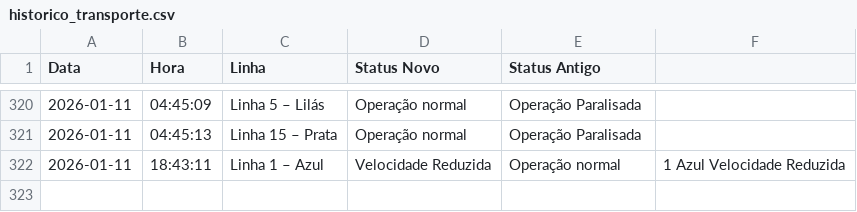
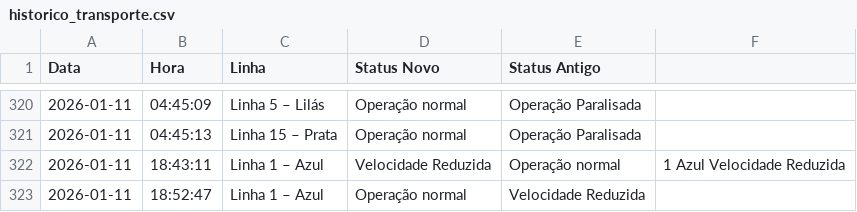
Before and after one commit to ManassesAlves/Monitoramento-Trilhos-SP, a CSV file: historico_transporte.csv, drawn as a sheet; only a part is shown, gaps mark what is left out; the diff names each change by its address in the sheet, - before the commit and + after, or states it on an @@ line.

```diff
--- a/historico_transporte.csv
+++ b/historico_transporte.csv
+row 323: 2026-01-11 | 18:52:47 | Linha 1 – Azul | Operação normal | Velocidade Reduzida
```
Also changed, not shown: 1 other file.
